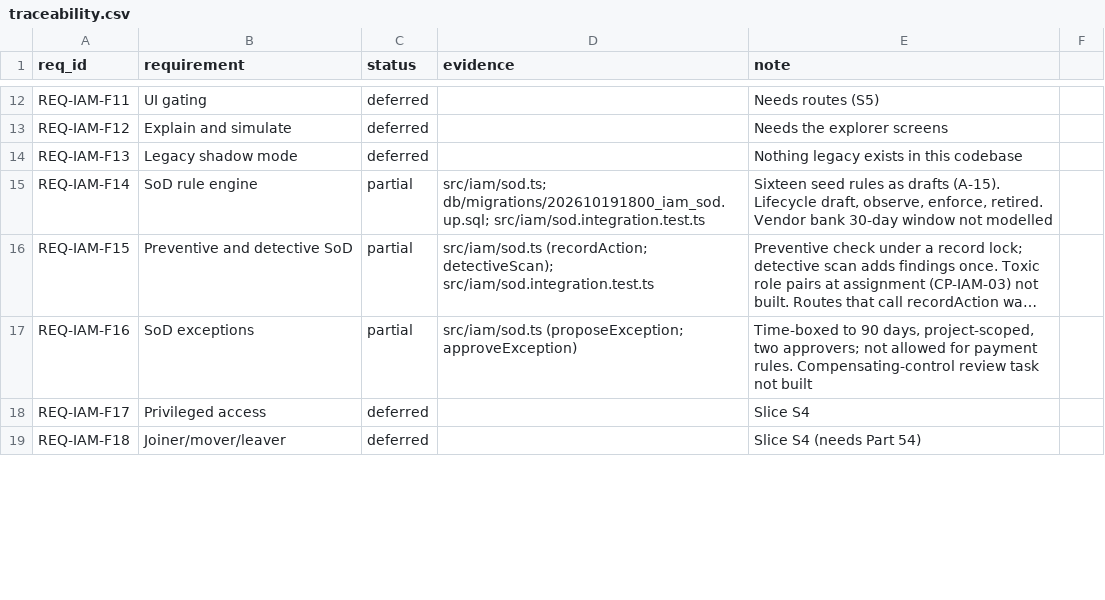
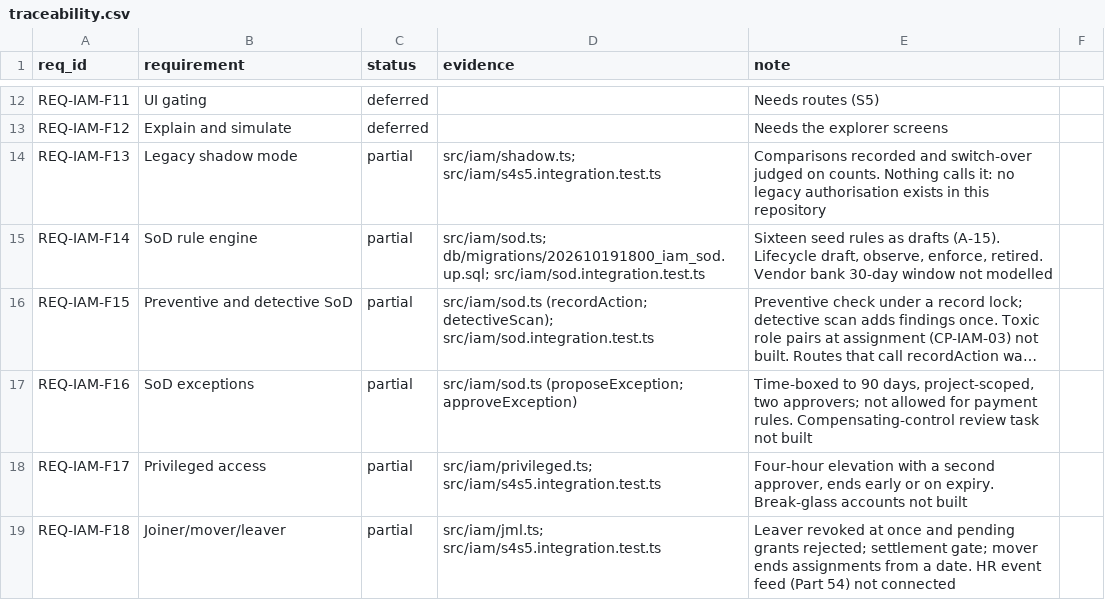
Before and after one commit to sahaainfra/ERP_Construction, a CSV file: docs/erp-program/modules/iam/traceability.csv, drawn as a sheet; only a part is shown, gaps mark what is left out; long unchanged cells end in …; the diff covers the shown part only; the diff names each change by its address in the sheet, - before the commit and + after, or states it on an @@ line.

```diff
--- a/docs/erp-program/modules/iam/traceability.csv
+++ b/docs/erp-program/modules/iam/traceability.csv
-C14 (status): deferred
+C14 (status): partial
-D14 (evidence): (empty)
+D14 (evidence): src/iam/shadow.ts; src/iam/s4s5.integration.test.ts
-E14 (note): Nothing legacy exists in this codebase
+E14 (note): Comparisons recorded and switch-over judged on counts. Nothing calls it: no legacy authorisation exists in this repository
-C18:C19 (status): deferred
+C18:C19 (status): partial
-D18 (evidence): (empty)
+D18 (evidence): src/iam/privileged.ts; src/iam/s4s5.integration.test.ts
-E18 (note): Slice S4
+E18 (note): Four-hour elevation with a second approver, ends early or on expiry. Break-glass accounts not built
-D19 (evidence): (empty)
+D19 (evidence): src/iam/jml.ts; src/iam/s4s5.integration.test.ts
-E19 (note): Slice S4 (needs Part 54)
+E19 (note): Leaver revoked at once and pending grants rejected; settlement gate; mover ends assignments from a date. HR event feed (Part 54) not connected
```
Also changed, not shown: 26 edited cells elsewhere in this file, docs/erp-program/PROGRESS_REGISTER.csv, 31 other files.
